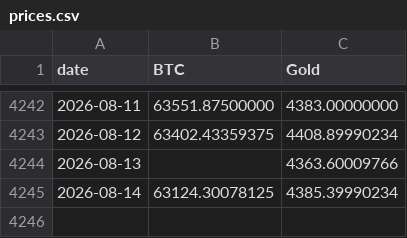
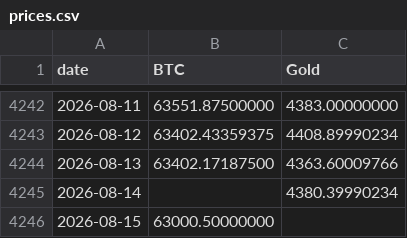
Before and after one commit to vcraignou/data, a CSV file: docs/prices.csv, drawn as a sheet; only a part is shown, gaps mark what is left out.

```diff
--- a/docs/prices.csv
+++ b/docs/prices.csv
@@ -4243,3 +4243,4 @@ date,BTC,Gold
 2026-08-12,63402.43359375,4408.89990234
-2026-08-13,,4363.60009766
-2026-08-14,63124.30078125,4385.39990234
+2026-08-13,63402.17187500,4363.60009766
+2026-08-14,,4380.39990234
+2026-08-15,63000.50000000,
```
Also changed, not shown: 1 other file.
